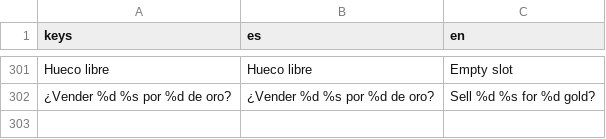
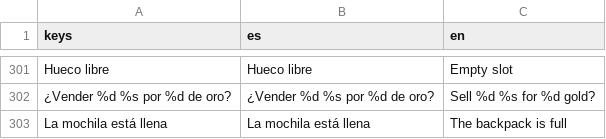
Before and after one commit to AdrianWheels/PetJam, a CSV file: locale/textos.csv, drawn as a sheet; only a part is shown, gaps mark what is left out; the diff names each change by its address in the sheet, - before the commit and + after, or states it on an @@ line.

```diff
--- a/locale/textos.csv
+++ b/locale/textos.csv
+row 303: La mochila está llena | La mochila está llena | The backpack is full
```
Also changed, not shown: 10 other files.
